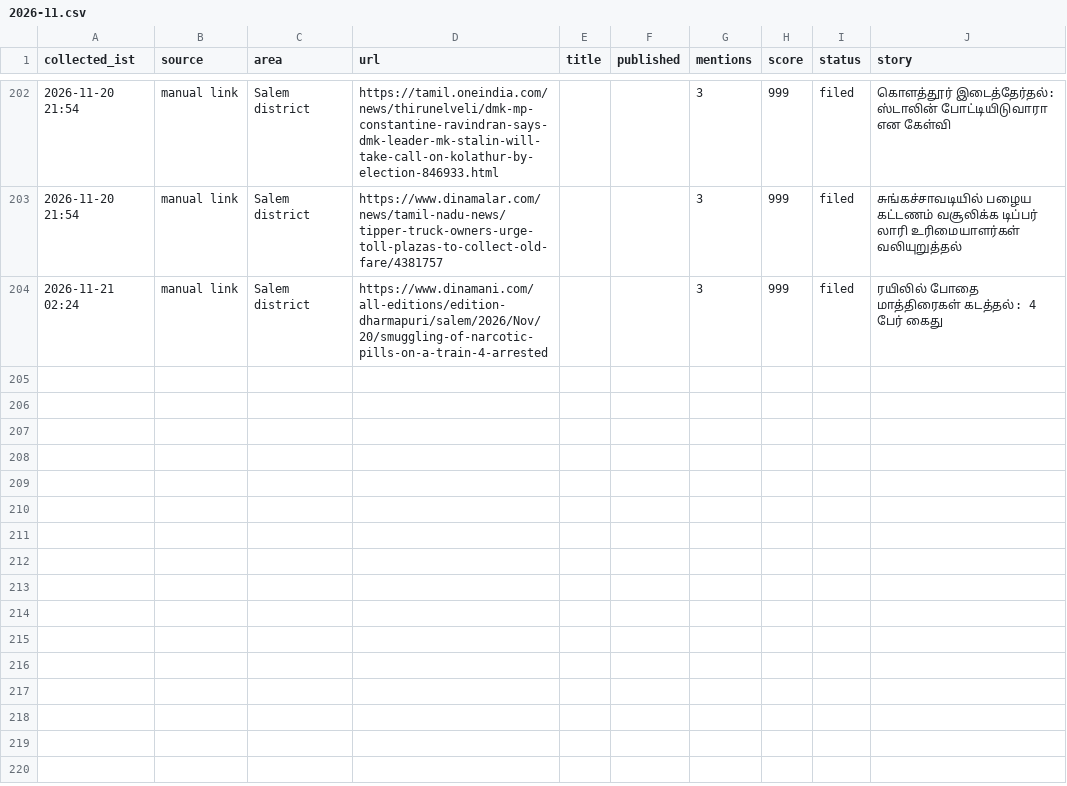
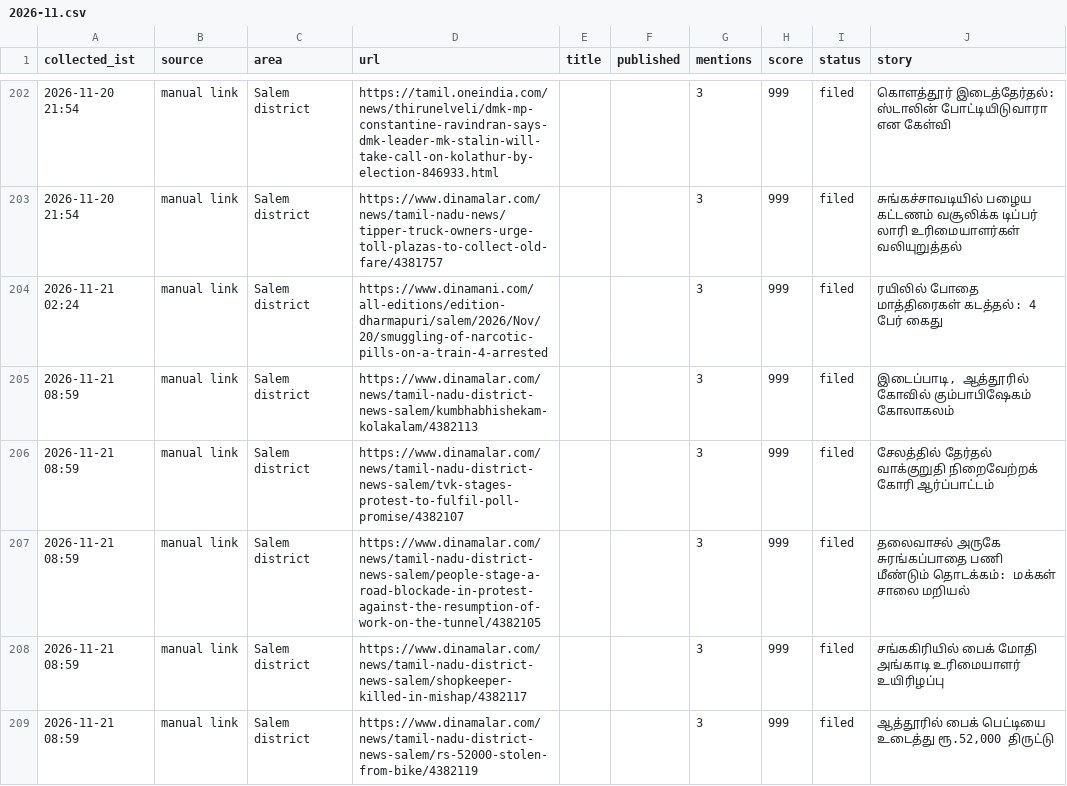
Before and after one commit to news360-tn/salem360-autopost, a CSV file: research_free/archive/2026-11.csv, drawn as a sheet; only a part is shown, gaps mark what is left out.

```diff
--- a/research_free/archive/2026-11.csv
+++ b/research_free/archive/2026-11.csv
@@ -204 +204,6 @@ collected_ist,source,area,url,title,published,mentions,score,status,story
 2026-11-21 02:24,manual link,Salem district,https://www.dinamani.com/all-editions/edition-dharmapuri/salem/2026/Nov/20/smuggling-of-narcotic-pills-on-a-train-4-arrested,,,3,999,filed,ரயிலில் போதை மாத்திரைகள் கடத்தல்: 4 பேர் கைது
+2026-11-21 08:59,manual link,Salem district,https://www.dinamalar.com/news/tamil-nadu-district-news-salem/kumbhabhishekam-kolakalam/4382113,,,3,999,filed,"இடைப்பாடி, ஆத்தூரில் கோவில் கும்பாபிஷேகம் கோலாகலம்"
+2026-11-21 08:59,manual link,Salem district,https://www.dinamalar.com/news/tamil-nadu-district-news-salem/tvk-stages-protest-to-fulfil-poll-promise/4382107,,,3,999,filed,சேலத்தில் தேர்தல் வாக்குறுதி நிறைவேற்றக் கோரி ஆர்ப்பாட்டம்
+2026-11-21 08:59,manual link,Salem district,https://www.dinamalar.com/news/tamil-nadu-district-news-salem/people-stage-a-road-blockade-in-protest-against-the-resumption-of-work-on-the-tunnel/4382105,,,3,999,filed,தலைவாசல் அருகே சுரங்கப்பாதை பணி மீண்டும் தொடக்கம்: மக்கள் சாலை மறியல்
+2026-11-21 08:59,manual link,Salem district,https://www.dinamalar.com/news/tamil-nadu-district-news-salem/shopkeeper-killed-in-mishap/4382117,,,3,999,filed,சங்ககிரியில் பைக் மோதி அங்காடி உரிமையாளர் உயிரிழப்பு
+2026-11-21 08:59,manual link,Salem district,https://www.dinamalar.com/news/tamil-nadu-district-news-salem/rs-52000-stolen-from-bike/4382119,,,3,999,filed,"ஆத்தூரில் பைக் பெட்டியை உடைத்து ரூ.52,000 திருட்டு"
```
Also changed, not shown: 6 other files.
